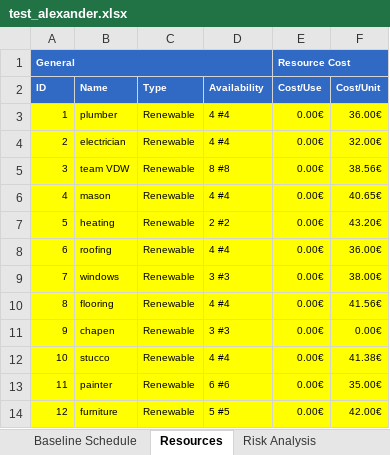
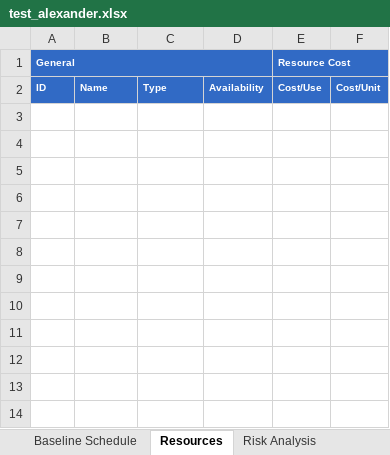
Before and after one commit to ghbonne/PMConverter, an Excel workbook: PMConverter/src/test_alexander.xlsx, sheet Resources, drawn as a sheet; values as stored, in another font and other column widths than the file's, no borders; the diff names each change by its address in the sheet, - before the commit and + after, or states it on an @@ line.

```diff
--- a/PMConverter/src/test_alexander.xlsx (sheet Resources)
+++ b/PMConverter/src/test_alexander.xlsx (sheet Resources)
-row 3: 1 | plumber | Renewable | 4 #4 | 0.00€ | 36.00€
-row 4: 2 | electrician | Renewable | 4 #4 | 0.00€ | 32.00€
-row 5: 3 | team VDW | Renewable | 8 #8 | 0.00€ | 38.56€
-row 6: 4 | mason | Renewable | 4 #4 | 0.00€ | 40.65€
-row 7: 5 | heating | Renewable | 2 #2 | 0.00€ | 43.20€
-row 8: 6 | roofing | Renewable | 4 #4 | 0.00€ | 36.00€
-row 9: 7 | windows | Renewable | 3 #3 | 0.00€ | 38.00€
-row 10: 8 | flooring | Renewable | 4 #4 | 0.00€ | 41.56€
-row 11: 9 | chapen | Renewable | 3 #3 | 0.00€ | 0.00€
-row 12: 10 | stucco | Renewable | 4 #4 | 0.00€ | 41.38€
-row 13: 11 | painter | Renewable | 6 #6 | 0.00€ | 35.00€
-row 14: 12 | furniture | Renewable | 5 #5 | 0.00€ | 42.00€
```
Also changed, not shown: sheet Baseline Schedule, sheet Risk Analysis, sheet Tracking Overview, sheet Agenda, other sheet tabs, 6 other files.
